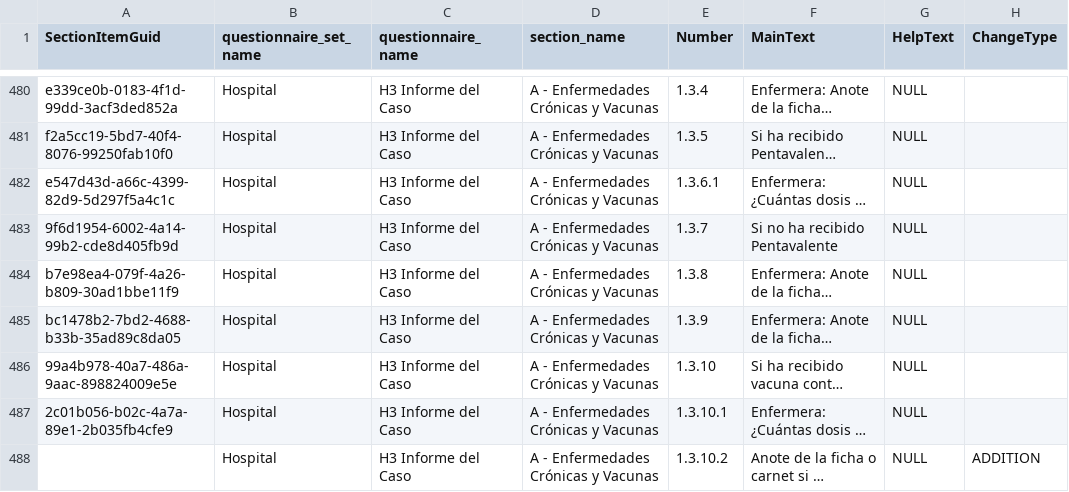
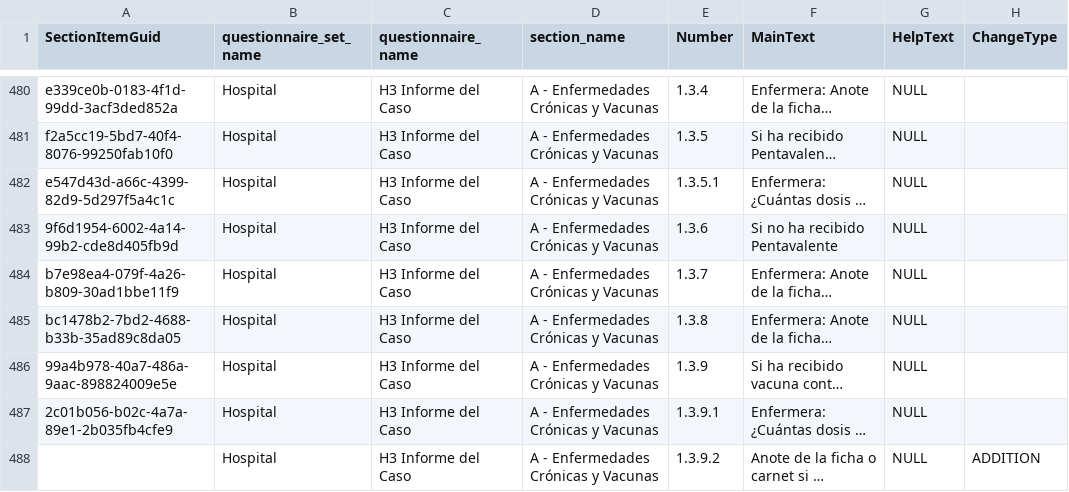
Before and after one commit to ces-peie/track-vico-changes, a CSV file: changes/section-item-changes.csv, drawn as a sheet; only a part is shown, gaps mark what is left out; long unchanged cells end in …; the diff covers the shown part only; the diff names each change by its address in the sheet, - before the commit and + after, or states it on an @@ line.

Commit message:
Automatically update question numbers

```diff
--- a/changes/section-item-changes.csv
+++ b/changes/section-item-changes.csv
-E482 (Number): 1.3.6.1
+E482 (Number): 1.3.5.1
-E483 (Number): 1.3.7
+E483 (Number): 1.3.6
-E484 (Number): 1.3.8
+E484 (Number): 1.3.7
-E485 (Number): 1.3.9
+E485 (Number): 1.3.8
-E486 (Number): 1.3.10
+E486 (Number): 1.3.9
-E487 (Number): 1.3.10.1
+E487 (Number): 1.3.9.1
-E488 (Number): 1.3.10.2
+E488 (Number): 1.3.9.2
```
Also changed, not shown: 34 edited cells elsewhere in this file, 1 other file.
